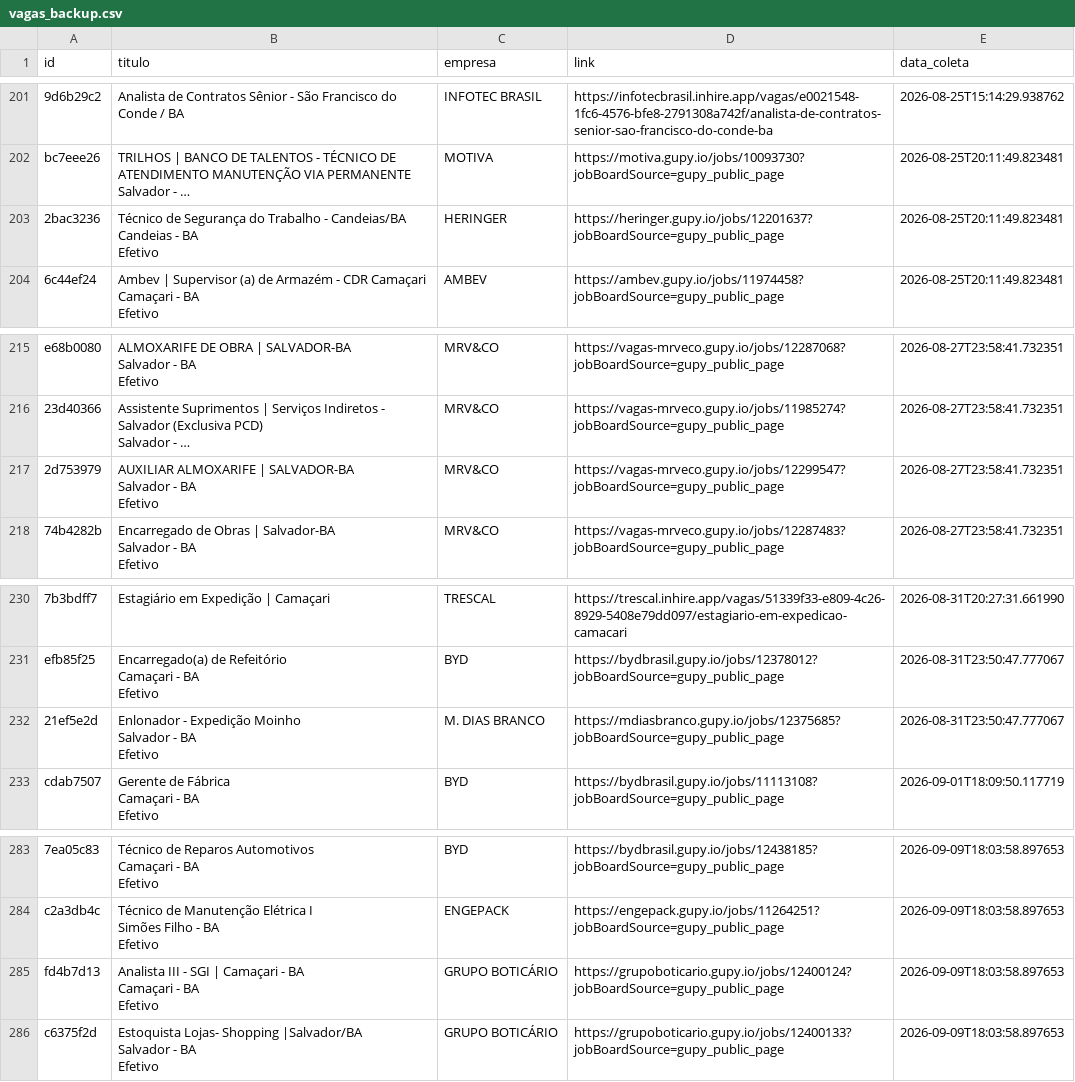
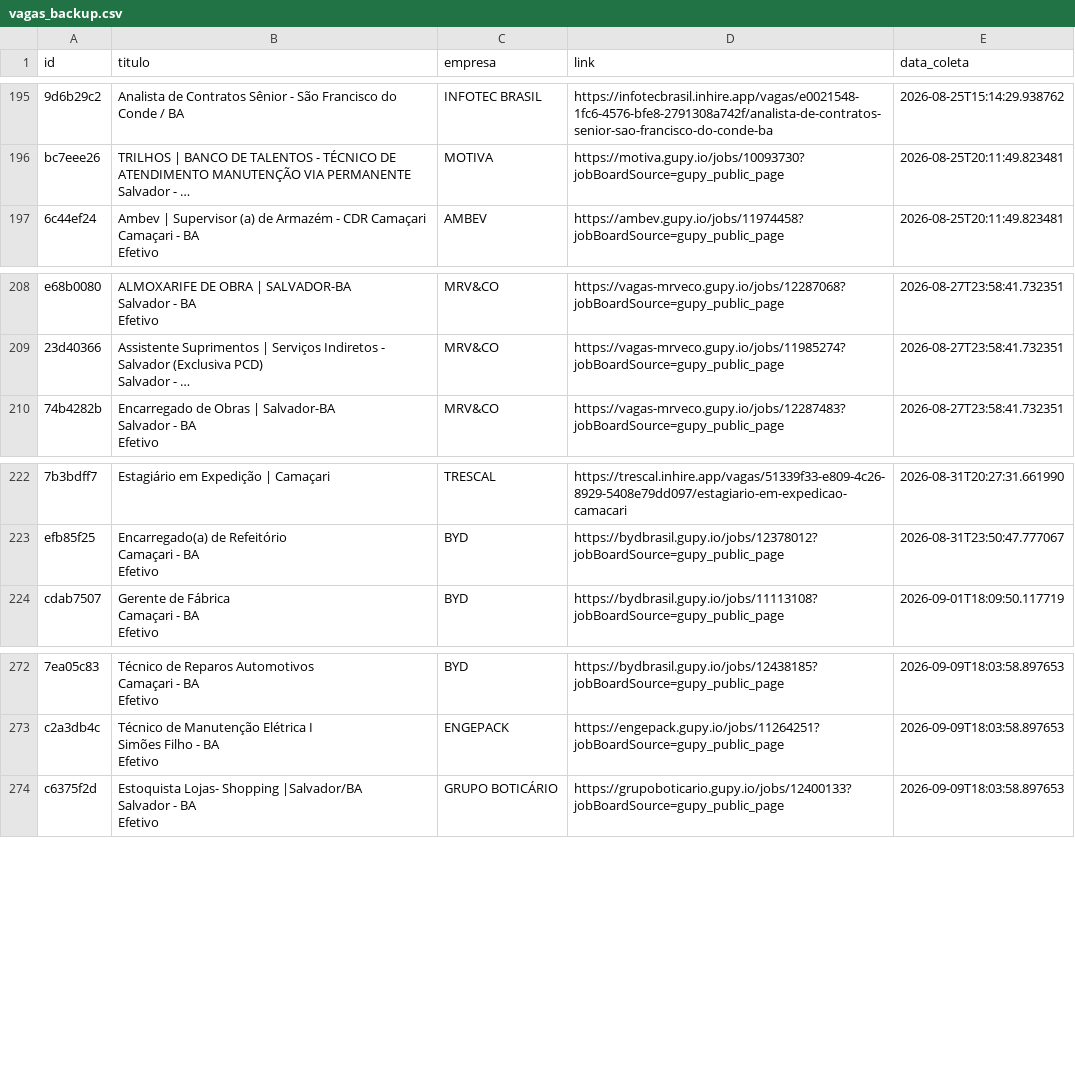
Before and after one commit to AndreyCarlos07/central-vagas, a CSV file: vagas_backup.csv, drawn as a sheet; only a part is shown, gaps mark what is left out; long unchanged cells end in …; removed rows and columns are numbered as before the commit, all else as after; ↵ is a line break in a cell; the diff covers the shown part only; the diff names each change by its address in the sheet, - before the commit and + after, or states it on an @@ line.

Commit message:
Backup automático vagas.csv

```diff
--- a/vagas_backup.csv
+++ b/vagas_backup.csv
-row 203: 2bac3236 | Técnico de Segurança do Trabalho - Candeias/BA ↵ Candeias - BA ↵ Efetivo | HERINGER | https://heringer.gupy.io/jobs/12201637?jobBoardSource=gupy_public_page | 2026-08-25T20:11:49.823481
-row 217: 2d753979 | AUXILIAR ALMOXARIFE | SALVADOR-BA ↵ Salvador - BA ↵ Efetivo | MRV&CO | https://vagas-mrveco.gupy.io/jobs/12299547?jobBoardSource=gupy_public_page | 2026-08-27T23:58:41.732351
-row 232: 21ef5e2d | Enlonador - Expedição Moinho ↵ Salvador - BA ↵ Efetivo | M. DIAS BRANCO | https://mdiasbranco.gupy.io/jobs/12375685?jobBoardSource=gupy_public_page | 2026-08-31T23:50:47.777067
-row 285: fd4b7d13 | Analista III - SGI | Camaçari - BA ↵ Camaçari - BA ↵ Efetivo | GRUPO BOTICÁRIO | https://grupoboticario.gupy.io/jobs/12400124?jobBoardSource=gupy_public_page | 2026-09-09T18:03:58.897653
```
Also changed, not shown: 13 added rows and 16 removed rows elsewhere in this file.
